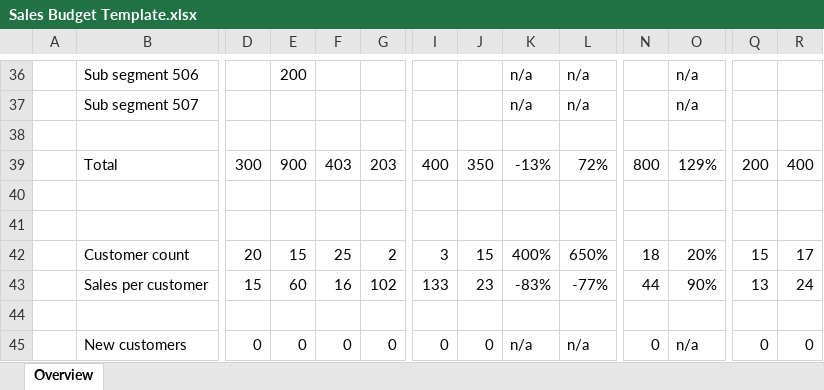
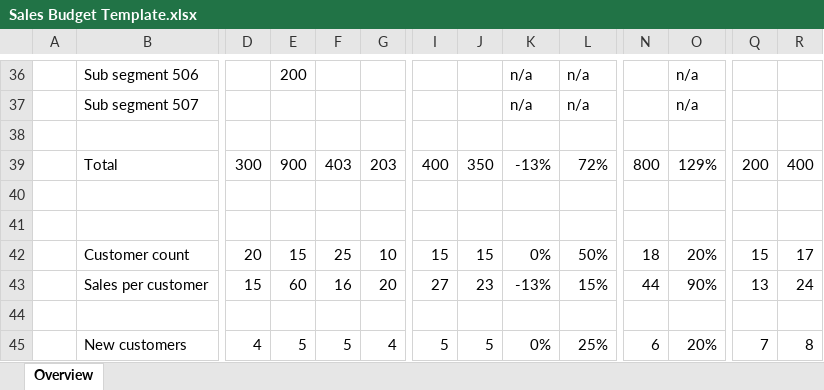
Before and after one commit to Karaka-Management/Organization-Guide, an Excel workbook: Processes/Finance/Budgeting/Sales Budget Template.xlsx, sheet Overview, drawn as a sheet; only a part is shown, gaps mark what is left out; values as stored, in another font and other column widths than the file's, no cell formats; charts and pictures not drawn; the diff covers the shown part only; the diff names each change by its address in the sheet, - before the commit and + after, or states it on an @@ line.

```diff
--- a/Processes/Finance/Budgeting/Sales Budget Template.xlsx (sheet Overview)
+++ b/Processes/Finance/Budgeting/Sales Budget Template.xlsx (sheet Overview)
-G42: 2
+G42: 10
-I42: 3
+I42: 15
-K42: 400%
+K42: 0%
-L42: 650%
+L42: 50%
-G43: 102
+G43: 20
-I43: 133
+I43: 27
-K43: -83%
+K43: -13%
-L43: -77%
+L43: 15%
-D45: 0
+D45: 4
-E45: 0
+E45: 5
-F45: 0
+F45: 5
-G45: 0
+G45: 4
-I45: 0
+I45: 5
-J45: 0
+J45: 5
-K45: n/a
+K45: 0%
-L45: n/a
+L45: 25%
-N45: 0
+N45: 6
-O45: n/a
+O45: 20%
-Q45: 0
+Q45: 7
-R45: 0
+R45: 8
```
Also changed, not shown: 1 edited cell elsewhere in this sheet, cell formats, charts or pictures, Processes/Finance/Budgeting/General Department Budget Template.xlsx, Processes/Finance/Budgeting/HR Budget Template.xlsx, 10 other files.
